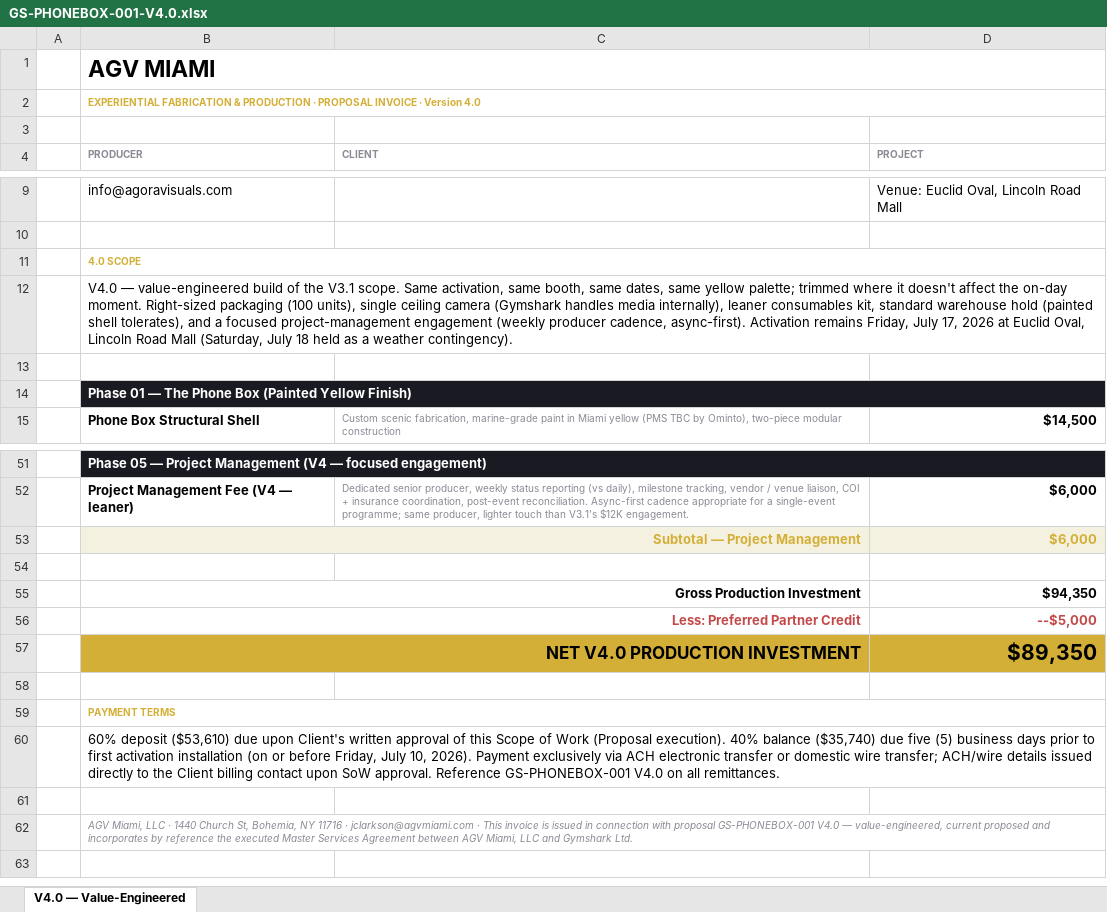
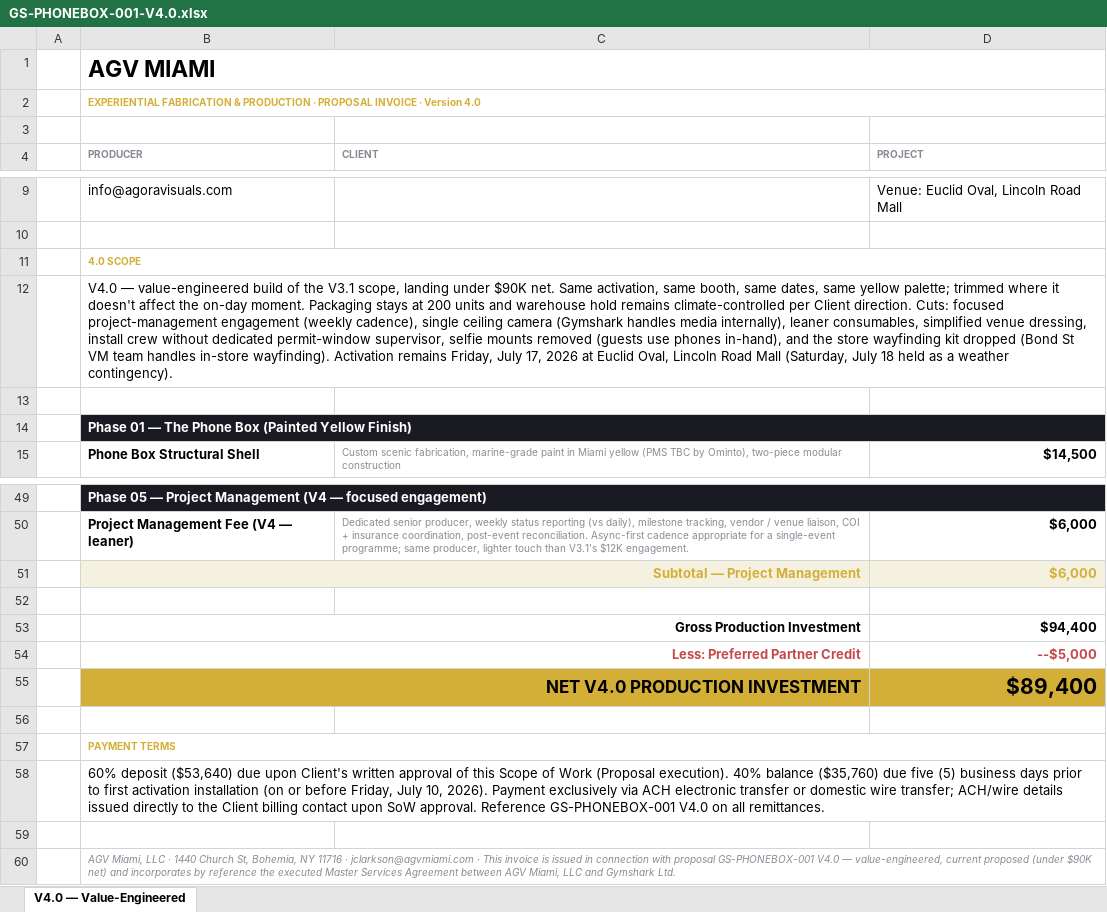
Before and after one commit to ghxstship/proposal-002_OMINTO-Gymshark_MIA, an Excel workbook: public/invoices/GS-PHONEBOX-001-V4.0.xlsx, sheet V4.0 — Value-Engineered, drawn as a sheet; only a part is shown, gaps mark what is left out; values as stored, in another font and other column widths than the file's, no borders; addresses are those after the commit; the diff covers the shown part only; the diff names each change by its address in the sheet, - before the commit and + after, or states it on an @@ line.

```diff
--- a/public/invoices/GS-PHONEBOX-001-V4.0.xlsx (sheet V4.0 — Value-Engineered)
+++ b/public/invoices/GS-PHONEBOX-001-V4.0.xlsx (sheet V4.0 — Value-Engineered)
-B12 (PRODUCER): …the V3.1 scope. Same activation, same booth, same dates, same yellow palette; trimmed where it doesn't affect the on-day moment. Right-sized packaging (100 units), single ceiling camera (Gymshark handles media internally), leaner consumables kit, standard warehouse hold (painted shell tolerates), and a focused project-management engagement (weekly producer cadence, async-first). Activation remains…
+B12 (PRODUCER): …the V3.1 scope, landing under $90K net. Same activation, same booth, same dates, same yellow palette; trimmed where it doesn't affect the on-day moment. Packaging stays at 200 units and warehouse hold remains climate-controlled per Client direction. Cuts: focused project-management engagement (weekly cadence), single ceiling camera (Gymshark handles media internally), leaner consumables, simplified venue dressing, install crew without dedicated permit-window supervisor, selfie mounts removed (guests use phones in-hand), and the store wayfinding kit dropped (Bond St VM team handles in-store wayfinding). Activation remains…
-D53 (PROJECT): $94,350
+D53 (PROJECT): $94,400
-D55 (PROJECT): $89,350
+D55 (PROJECT): $89,400
-B58 (PRODUCER): 60% deposit ($53,610) due upon Client's written approval of this Scope of Work (Proposal execution). 40% balance ($35,740) due five…
+B58 (PRODUCER): 60% deposit ($53,640) due upon Client's written approval of this Scope of Work (Proposal execution). 40% balance ($35,760) due five…
-B60 (PRODUCER): …current proposed and incorporates…
+B60 (PRODUCER): …current proposed (under $90K net) and incorporates…
```
Also changed, not shown: 4 added rows, 6 removed rows and 7 edited cells elsewhere in this sheet, public/invoices/GS-PHONEBOX-001-V3.0.xlsx, public/invoices/GS-PHONEBOX-001-V3.1.xlsx, 2 other files.
